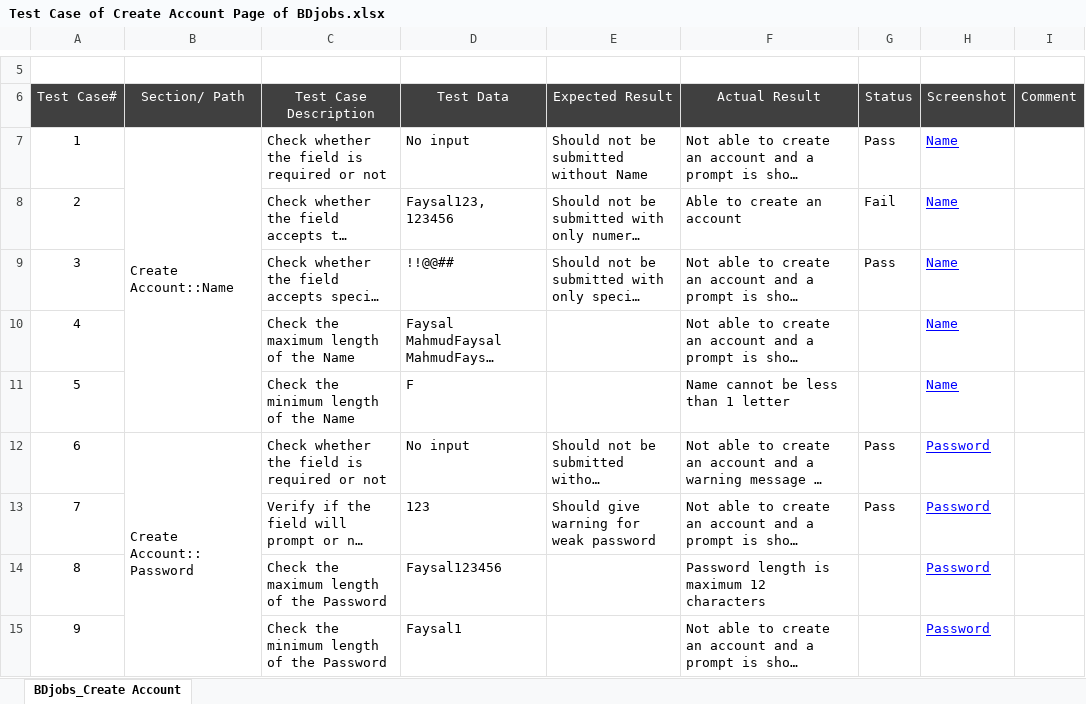
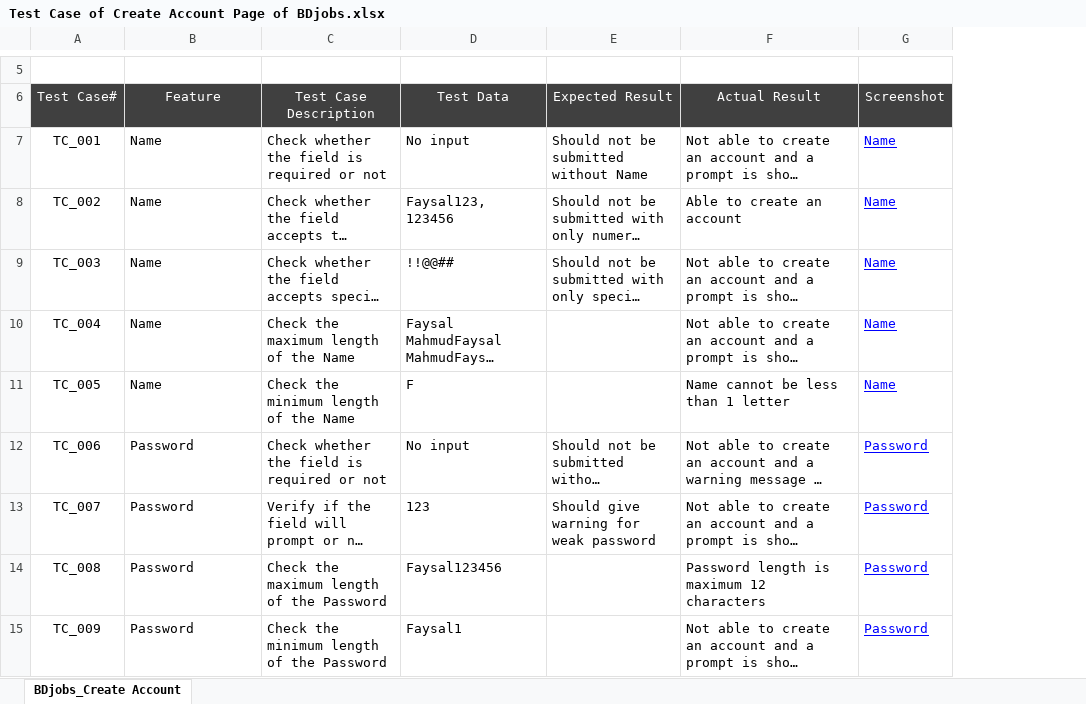
Before and after one commit to Faysal-MD/SQA-Sample-Works, an Excel workbook: Manual Testing/Test Case Writing/Test Case of Create Account Page of BDjobs.xlsx, sheet BDjobs_Create Account, drawn as a sheet; only a part is shown, gaps mark what is left out; long unchanged cells end in …; values as stored, in another font and other column widths than the file's, no borders; the diff covers the shown part only; the diff names each change by its address in the sheet, - before the commit and + after, or states it on an @@ line.

```diff
--- a/Manual Testing/Test Case Writing/Test Case of Create Account Page of BDjobs.xlsx (sheet BDjobs_Create Account)
+++ b/Manual Testing/Test Case Writing/Test Case of Create Account Page of BDjobs.xlsx (sheet BDjobs_Create Account)
-column G (Status), rows 7-13: Pass | Fail | Pass |  |  | Pass | Pass
-column I (Comment), empty
-B6: Section/ Path
+B6: Feature
-A7 (Test Case#): 1
+A7 (Test Case#): TC_001
-B7 (Feature): Create Account::Name
+B7 (Feature): Name
-B7:B11 merged
-A8 (Test Case#): 2
+A8 (Test Case#): TC_002
-B8:B11 (Feature): (empty)
+B8:B11 (Feature): Name
-A9 (Test Case#): 3
+A9 (Test Case#): TC_003
-A10 (Test Case#): 4
+A10 (Test Case#): TC_004
-A11 (Test Case#): 5
+A11 (Test Case#): TC_005
-A12 (Test Case#): 6
+A12 (Test Case#): TC_006
-B12 (Feature): Create Account:: Password
+B12 (Feature): Password
-B12:B19 merged
-A13 (Test Case#): 7
+A13 (Test Case#): TC_007
-B13:B15 (Feature): (empty)
+B13:B15 (Feature): Password
-A14 (Test Case#): 8
+A14 (Test Case#): TC_008
-A15 (Test Case#): 9
+A15 (Test Case#): TC_009
```
Also changed, not shown: 22 edited cells and merged cells elsewhere in this sheet, Manual Testing/Test Case Writing/Test Case of Login Page of Facebook.xlsx.
